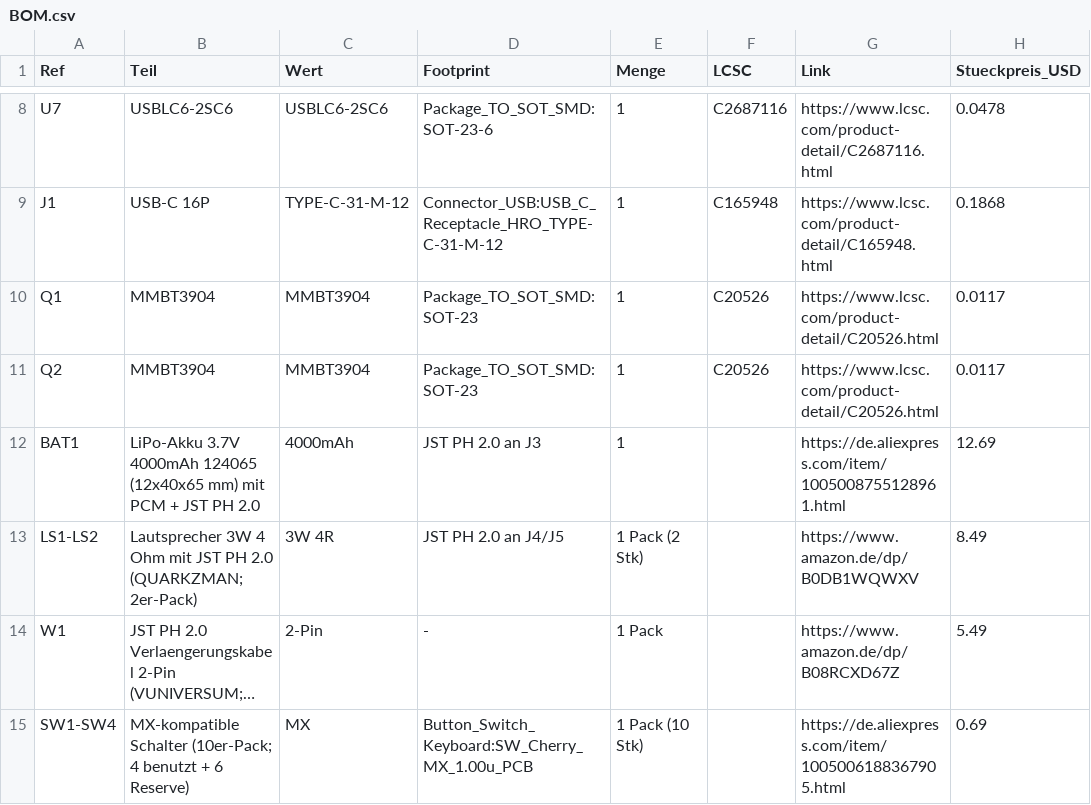
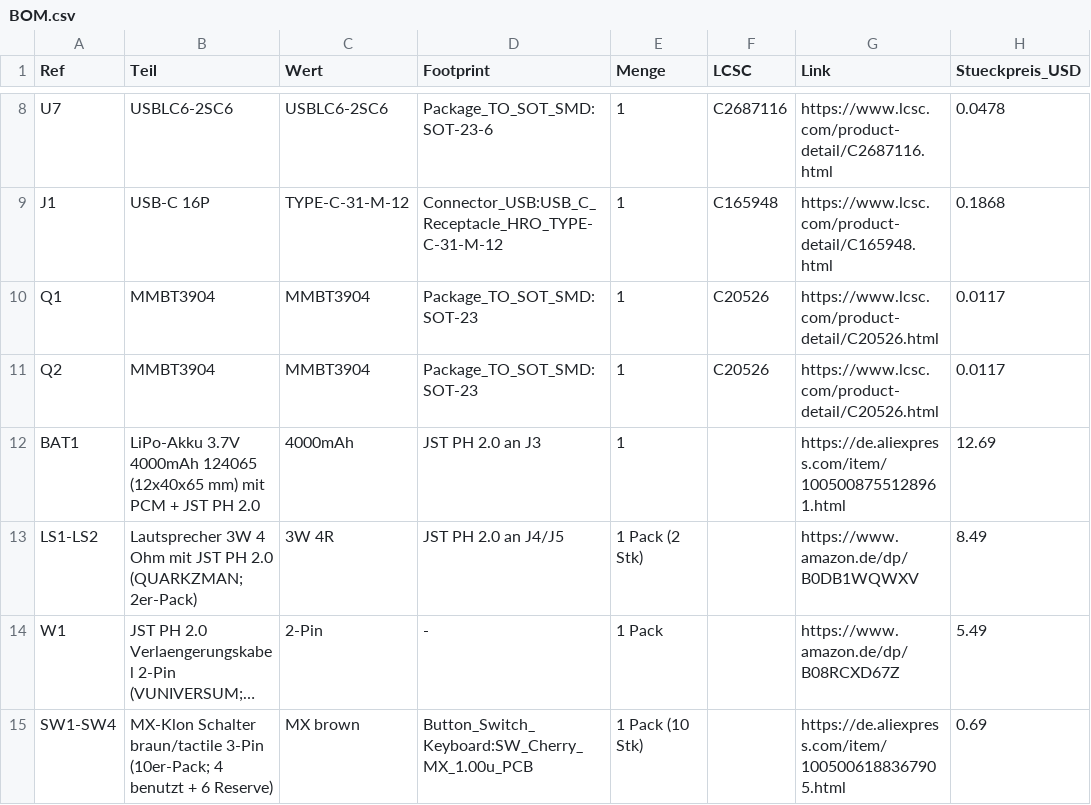
Before and after one commit to slogic3d-cloud/retro-cassette, a CSV file: BOM.csv, drawn as a sheet; only a part is shown, gaps mark what is left out; long unchanged cells end in …; the diff names each change by its address in the sheet, - before the commit and + after, or states it on an @@ line.

```diff
--- a/BOM.csv
+++ b/BOM.csv
-B15 (Teil): MX-kompatible Schalter (10er-Pack; 4…
+B15 (Teil): MX-Klon Schalter braun/tactile 3-Pin (10er-Pack; 4…
-C15 (Wert): MX
+C15 (Wert): MX brown
```
Also changed, not shown: 1 other file.
